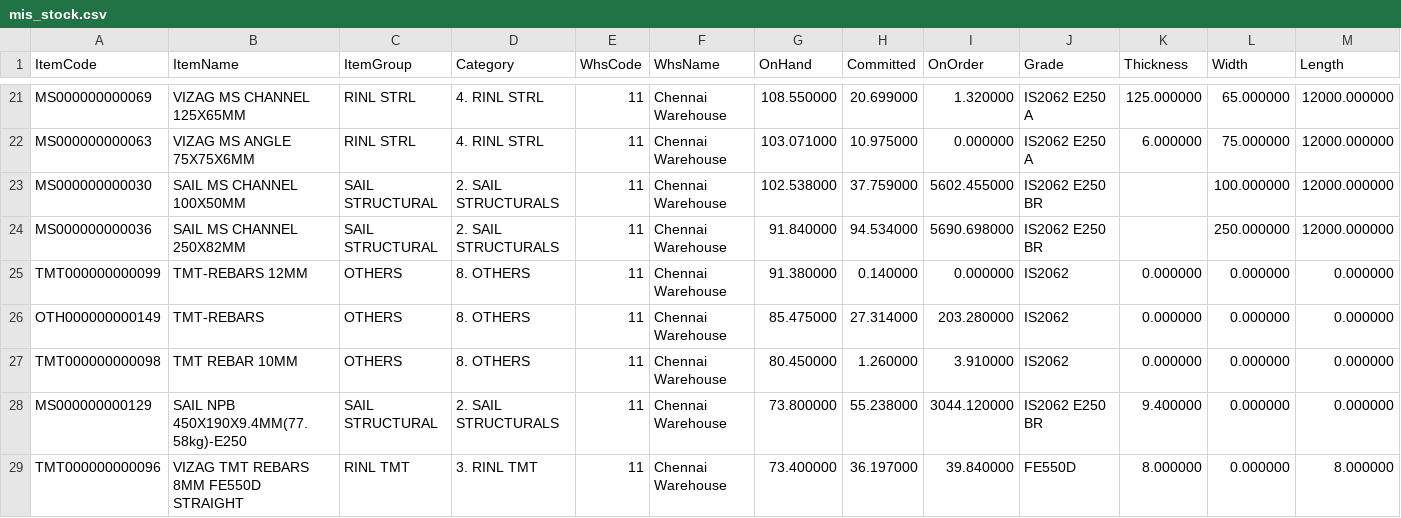
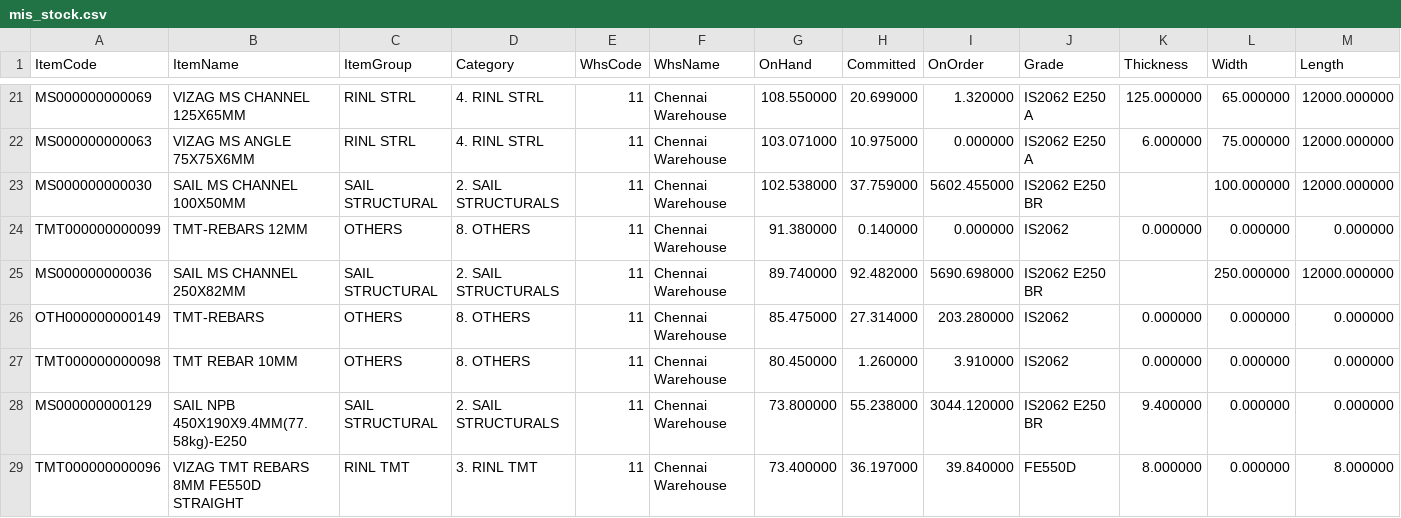
Before and after one commit to BSC23609/bsc-stock-data, a CSV file: mis_stock.csv, drawn as a sheet; only a part is shown, gaps mark what is left out.

Commit message:
stock refresh 2026-10-16 10:30

```diff
--- a/mis_stock.csv
+++ b/mis_stock.csv
@@ -23,4 +23,4 @@ MS000000000063,VIZAG MS ANGLE 75X75X6MM,RINL STRL,4. RINL STRL,11,Chennai Wareho
 MS000000000030,SAIL MS CHANNEL 100X50MM,SAIL STRUCTURAL,2. SAIL STRUCTURALS,11,Chennai Warehouse,102.538000,37.759000,5602.455000,IS2062 E250 BR,,100.000000,12000.000000
-MS000000000036,SAIL MS CHANNEL 250X82MM,SAIL STRUCTURAL,2. SAIL STRUCTURALS,11,Chennai Warehouse,91.840000,94.534000,5690.698000,IS2062 E250 BR,,250.000000,12000.000000
 TMT000000000099,TMT-REBARS 12MM,OTHERS,8. OTHERS,11,Chennai Warehouse,91.380000,0.140000,0.000000,IS2062,0.000000,0.000000,0.000000
+MS000000000036,SAIL MS CHANNEL 250X82MM,SAIL STRUCTURAL,2. SAIL STRUCTURALS,11,Chennai Warehouse,89.740000,92.482000,5690.698000,IS2062 E250 BR,,250.000000,12000.000000
 OTH000000000149,TMT-REBARS,OTHERS,8. OTHERS,11,Chennai Warehouse,85.475000,27.314000,203.280000,IS2062,0.000000,0.000000,0.000000
```
Also changed, not shown: 3 other files.
